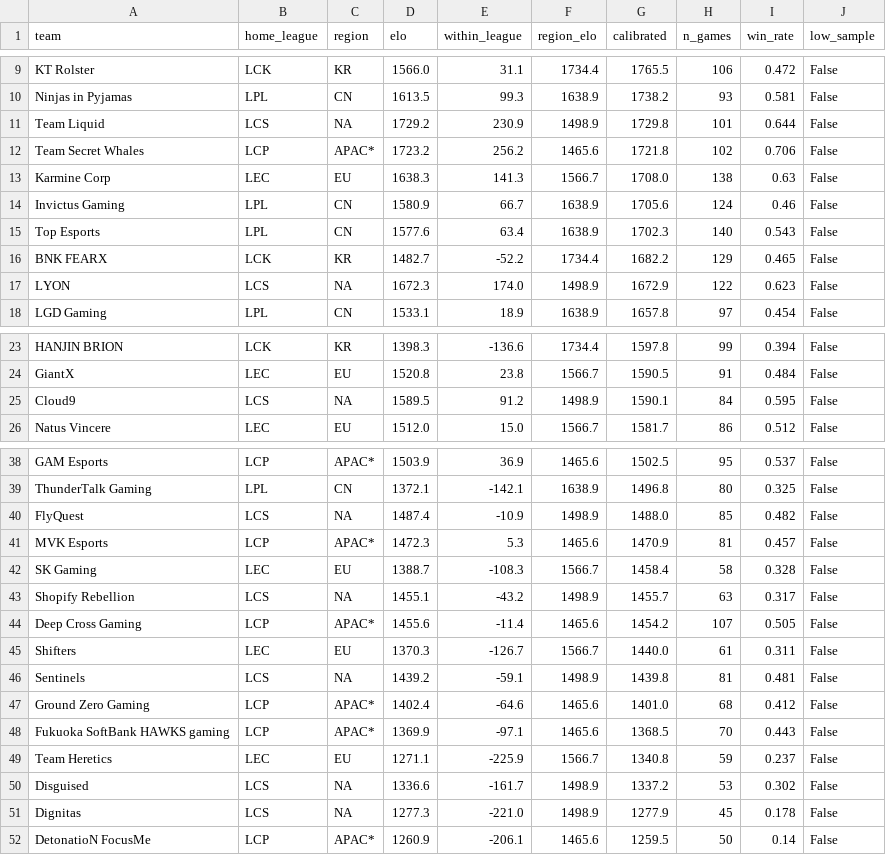
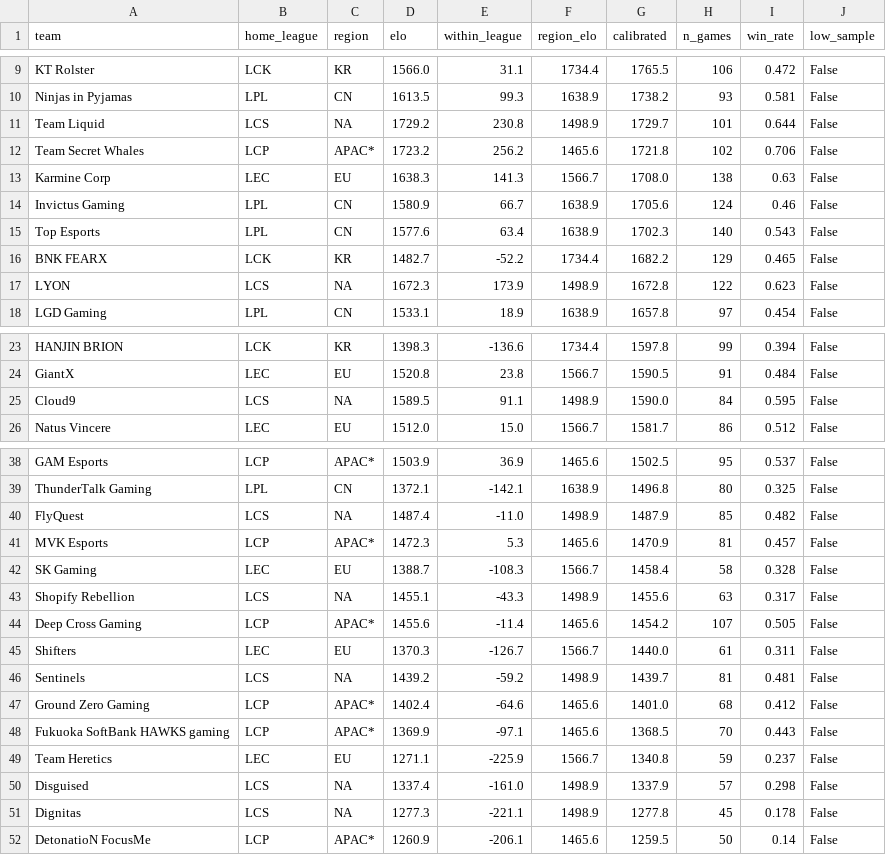
Before and after one commit to zackaids/league-predictor, a CSV file: data/processed/2026_calibrated_ratings.csv, drawn as a sheet; only a part is shown, gaps mark what is left out.

```diff
--- a/data/processed/2026_calibrated_ratings.csv
+++ b/data/processed/2026_calibrated_ratings.csv
@@ -10,3 +10,3 @@ KT Rolster,LCK,KR,1566.0,31.1,1734.4,1765.5,106,0.472,False
 Ninjas in Pyjamas,LPL,CN,1613.5,99.3,1638.9,1738.2,93,0.581,False
-Team Liquid,LCS,NA,1729.2,230.9,1498.9,1729.8,101,0.644,False
+Team Liquid,LCS,NA,1729.2,230.8,1498.9,1729.7,101,0.644,False
 Team Secret Whales,LCP,APAC*,1723.2,256.2,1465.6,1721.8,102,0.706,False
@@ -16,3 +16,3 @@ Top Esports,LPL,CN,1577.6,63.4,1638.9,1702.3,140,0.543,False
 BNK FEARX,LCK,KR,1482.7,-52.2,1734.4,1682.2,129,0.465,False
-LYON,LCS,NA,1672.3,174.0,1498.9,1672.9,122,0.623,False
+LYON,LCS,NA,1672.3,173.9,1498.9,1672.8,122,0.623,False
 LGD Gaming,LPL,CN,1533.1,18.9,1638.9,1657.8,97,0.454,False
@@ -24,3 +24,3 @@ HANJIN BRION,LCK,KR,1398.3,-136.6,1734.4,1597.8,99,0.394,False
 GiantX,LEC,EU,1520.8,23.8,1566.7,1590.5,91,0.484,False
-Cloud9,LCS,NA,1589.5,91.2,1498.9,1590.1,84,0.595,False
+Cloud9,LCS,NA,1589.5,91.1,1498.9,1590.0,84,0.595,False
 Natus Vincere,LEC,EU,1512.0,15.0,1566.7,1581.7,86,0.512,False
@@ -39,9 +39,9 @@ GAM Esports,LCP,APAC*,1503.9,36.9,1465.6,1502.5,95,0.537,False
 ThunderTalk Gaming,LPL,CN,1372.1,-142.1,1638.9,1496.8,80,0.325,False
-FlyQuest,LCS,NA,1487.4,-10.9,1498.9,1488.0,85,0.482,False
+FlyQuest,LCS,NA,1487.4,-11.0,1498.9,1487.9,85,0.482,False
 MVK Esports,LCP,APAC*,1472.3,5.3,1465.6,1470.9,81,0.457,False
 SK Gaming,LEC,EU,1388.7,-108.3,1566.7,1458.4,58,0.328,False
-Shopify Rebellion,LCS,NA,1455.1,-43.2,1498.9,1455.7,63,0.317,False
+Shopify Rebellion,LCS,NA,1455.1,-43.3,1498.9,1455.6,63,0.317,False
 Deep Cross Gaming,LCP,APAC*,1455.6,-11.4,1465.6,1454.2,107,0.505,False
 Shifters,LEC,EU,1370.3,-126.7,1566.7,1440.0,61,0.311,False
-Sentinels,LCS,NA,1439.2,-59.1,1498.9,1439.8,81,0.481,False
+Sentinels,LCS,NA,1439.2,-59.2,1498.9,1439.7,81,0.481,False
 Ground Zero Gaming,LCP,APAC*,1402.4,-64.6,1465.6,1401.0,68,0.412,False
@@ -49,4 +49,4 @@ Fukuoka SoftBank HAWKS gaming,LCP,APAC*,1369.9,-97.1,1465.6,1368.5,70,0.443,Fals
 Team Heretics,LEC,EU,1271.1,-225.9,1566.7,1340.8,59,0.237,False
-Disguised,LCS,NA,1336.6,-161.7,1498.9,1337.2,53,0.302,False
-Dignitas,LCS,NA,1277.3,-221.0,1498.9,1277.9,45,0.178,False
+Disguised,LCS,NA,1337.4,-161.0,1498.9,1337.9,57,0.298,False
+Dignitas,LCS,NA,1277.3,-221.1,1498.9,1277.8,45,0.178,False
 DetonatioN FocusMe,LCP,APAC*,1260.9,-206.1,1465.6,1259.5,50,0.14,False
```
Also changed, not shown: data/processed/2026_series.csv, data/processed/2026_team_elo.csv, 7 other files.
